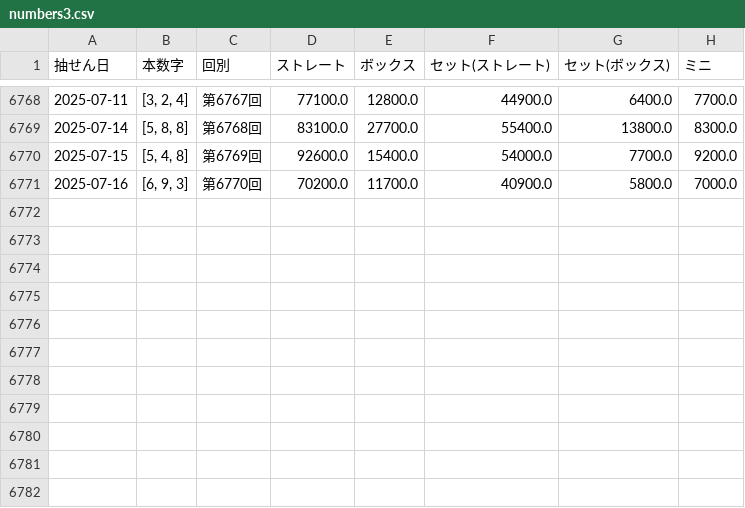
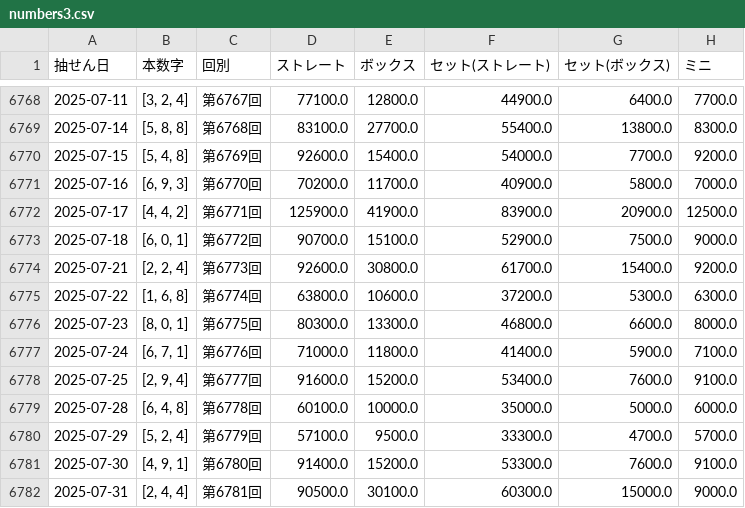
Before and after one commit to Joker7822/num3_v2, a CSV file: numbers3.csv, drawn as a sheet; only a part is shown, gaps mark what is left out; the diff names each change by its address in the sheet, - before the commit and + after, or states it on an @@ line.

```diff
--- a/numbers3.csv
+++ b/numbers3.csv
+row 6772: 2025-07-17 | [4, 4, 2] | 第6771回 | 125900.0 | 41900.0 | 83900.0 | 20900.0 | 12500.0
+row 6773: 2025-07-18 | [6, 0, 1] | 第6772回 | 90700.0 | 15100.0 | 52900.0 | 7500.0 | 9000.0
+row 6774: 2025-07-21 | [2, 2, 4] | 第6773回 | 92600.0 | 30800.0 | 61700.0 | 15400.0 | 9200.0
+row 6775: 2025-07-22 | [1, 6, 8] | 第6774回 | 63800.0 | 10600.0 | 37200.0 | 5300.0 | 6300.0
+row 6776: 2025-07-23 | [8, 0, 1] | 第6775回 | 80300.0 | 13300.0 | 46800.0 | 6600.0 | 8000.0
+row 6777: 2025-07-24 | [6, 7, 1] | 第6776回 | 71000.0 | 11800.0 | 41400.0 | 5900.0 | 7100.0
+row 6778: 2025-07-25 | [2, 9, 4] | 第6777回 | 91600.0 | 15200.0 | 53400.0 | 7600.0 | 9100.0
+row 6779: 2025-07-28 | [6, 4, 8] | 第6778回 | 60100.0 | 10000.0 | 35000.0 | 5000.0 | 6000.0
+row 6780: 2025-07-29 | [5, 2, 4] | 第6779回 | 57100.0 | 9500.0 | 33300.0 | 4700.0 | 5700.0
+row 6781: 2025-07-30 | [4, 9, 1] | 第6780回 | 91400.0 | 15200.0 | 53300.0 | 7600.0 | 9100.0
+row 6782: 2025-07-31 | [2, 4, 4] | 第6781回 | 90500.0 | 30100.0 | 60300.0 | 15000.0 | 9000.0
```
Also changed, not shown: 8 other files.
